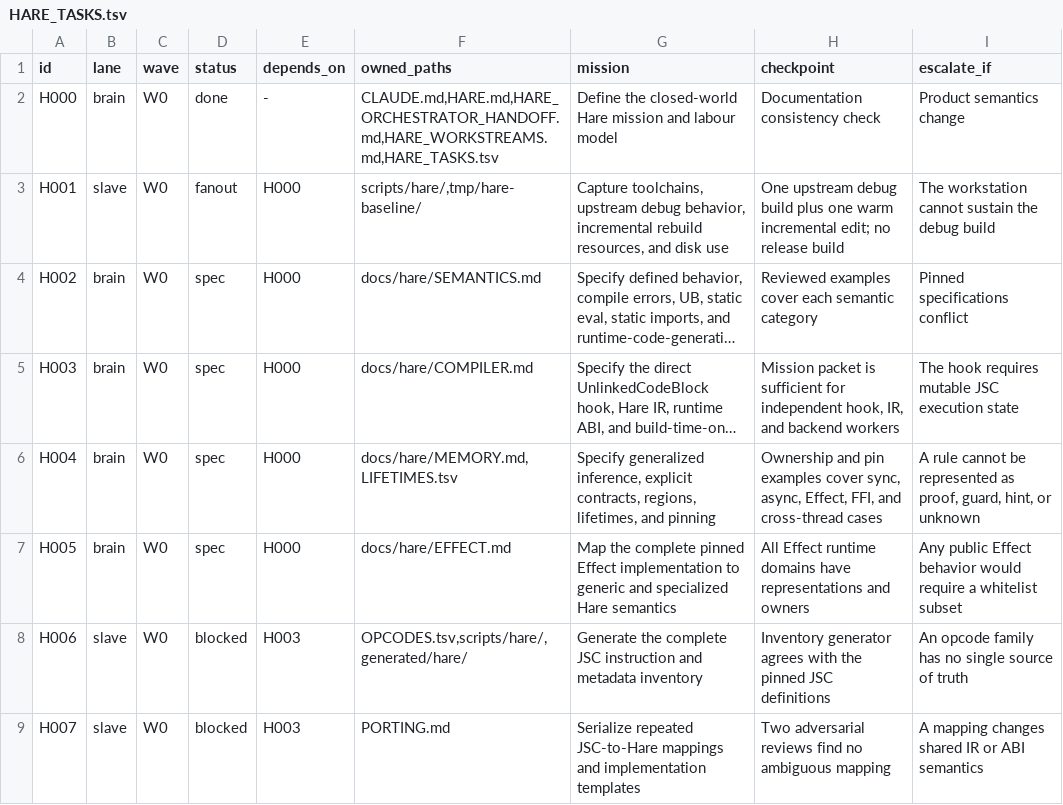
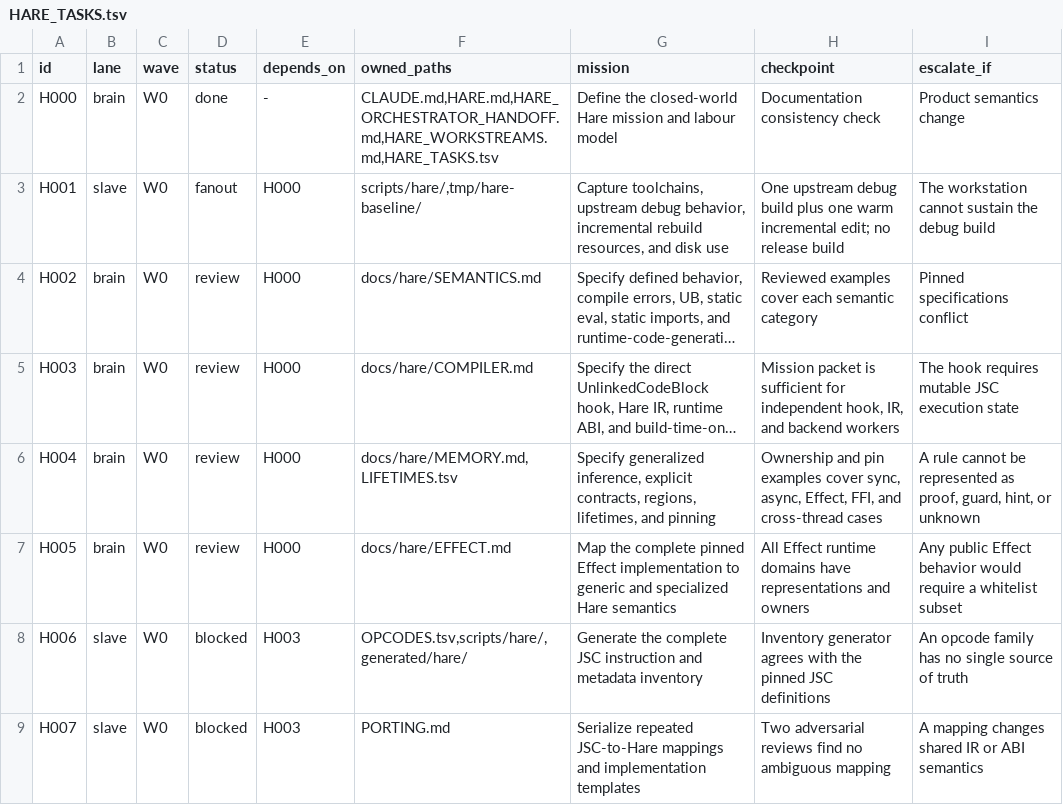
Before and after one commit to arm64be/Hare, a TSV file: HARE_TASKS.tsv, drawn as a sheet; only a part is shown; long unchanged cells end in …; the diff names each change by its address in the sheet, - before the commit and + after, or states it on an @@ line.

Commit message:
docs(hare): review W0 contracts

```diff
--- a/HARE_TASKS.tsv
+++ b/HARE_TASKS.tsv
-D4:D7 (status): spec
+D4:D7 (status): review
```
